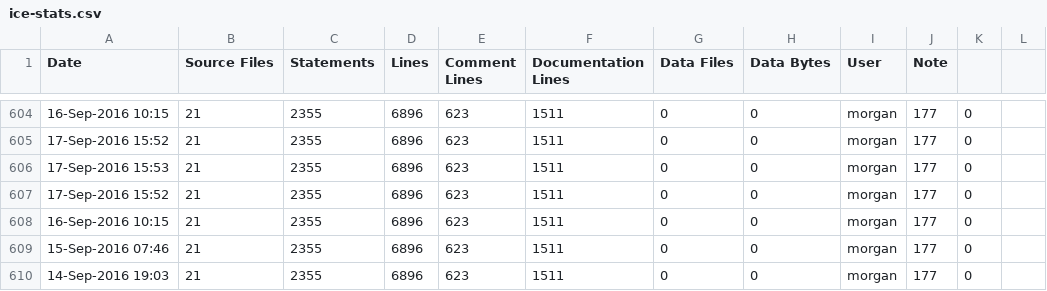
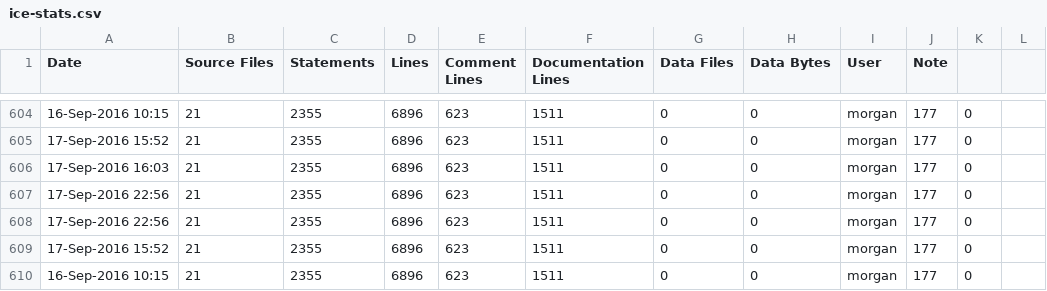
Before and after one commit to RomkoSI/G3D, a CSV file: G3D10/qrencode.lib/ice-stats.csv, drawn as a sheet; only a part is shown, gaps mark what is left out; the shorter side is filled out with more unchanged rows.

```diff
--- a/G3D10/qrencode.lib/ice-stats.csv
+++ b/G3D10/qrencode.lib/ice-stats.csv
@@ -605,3 +605,5 @@ Date,Source Files,Statements,Lines,Comment Lines,Documentation Lines,Data Files,
 17-Sep-2016 15:52,21,2355,6896,623,1511,0,0,morgan,177,0
-17-Sep-2016 15:53,21,2355,6896,623,1511,0,0,morgan,177,0
+17-Sep-2016 16:03,21,2355,6896,623,1511,0,0,morgan,177,0
+17-Sep-2016 22:56,21,2355,6896,623,1511,0,0,morgan,177,0
+17-Sep-2016 22:56,21,2355,6896,623,1511,0,0,morgan,177,0
 17-Sep-2016 15:52,21,2355,6896,623,1511,0,0,morgan,177,0
```
Also changed, not shown: G3D10/civetweb.lib/ice-stats.csv, G3D10/enet.lib/ice-stats.csv, 11 other files.
